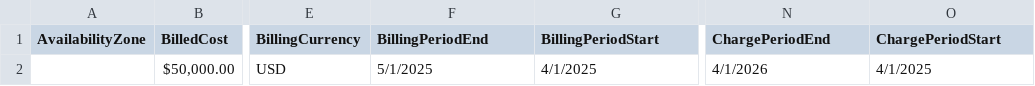
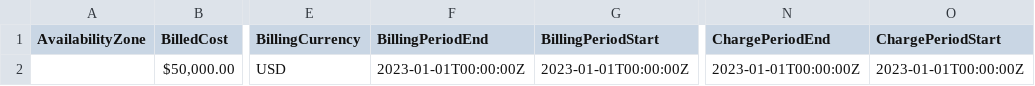
Before and after one commit to FinOps-Open-Cost-and-Usage-Spec/FOCUS_Spec, a CSV file: specification/data/saas_examples/simple_agreements/simple_saas_agreements_a2.csv, drawn as a sheet; only a part is shown, gaps mark what is left out; the diff names each change by its address in the sheet, - before the commit and + after, or states it on an @@ line.

Commit message:
Add files via upload

```diff
--- a/specification/data/saas_examples/simple_agreements/simple_saas_agreements_a2.csv
+++ b/specification/data/saas_examples/simple_agreements/simple_saas_agreements_a2.csv
-F2 (BillingPeriodEnd): 5/1/2025
+F2 (BillingPeriodEnd): 2023-01-01T00:00:00Z
-G2 (BillingPeriodStart): 4/1/2025
+G2 (BillingPeriodStart): 2023-01-01T00:00:00Z
-N2 (ChargePeriodEnd): 4/1/2026
+N2 (ChargePeriodEnd): 2023-01-01T00:00:00Z
-O2 (ChargePeriodStart): 4/1/2025
+O2 (ChargePeriodStart): 2023-01-01T00:00:00Z
```
